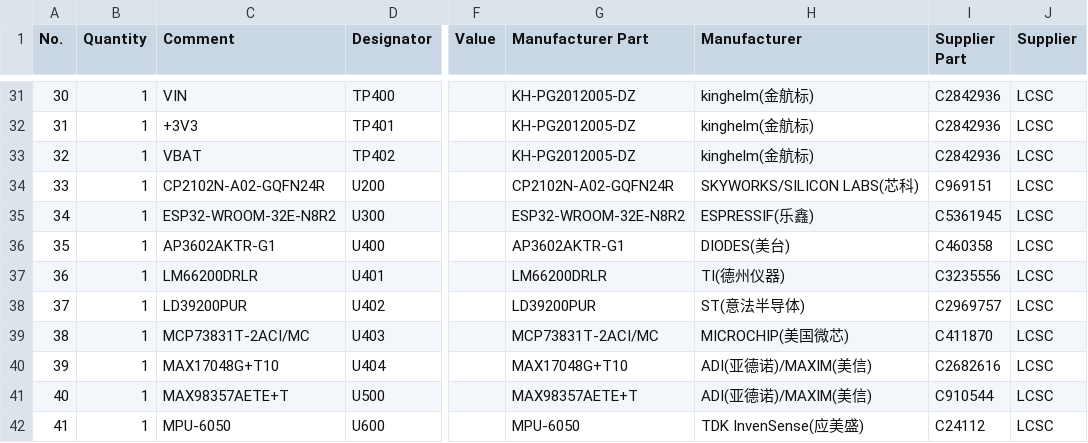
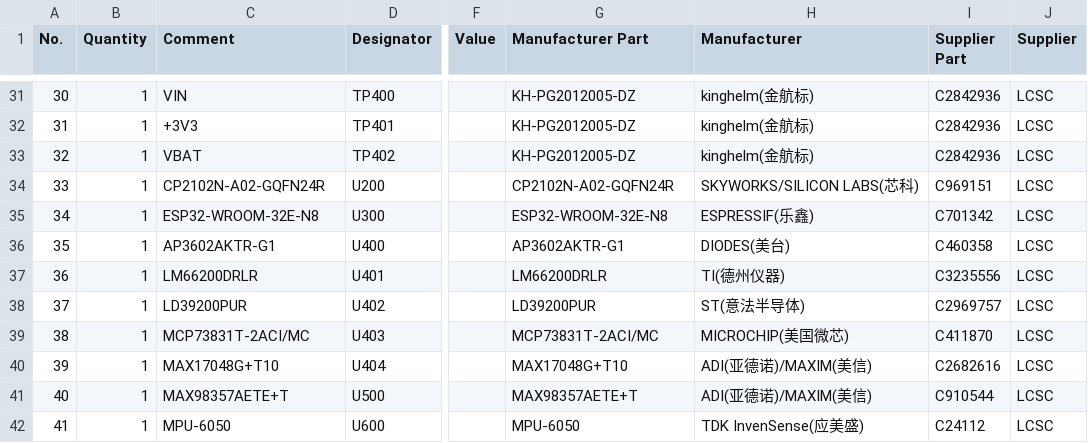
Before and after one commit to forgevolt/Transmitter, a CSV file: hardware/bom.csv, drawn as a sheet; only a part is shown, gaps mark what is left out; the diff names each change by its address in the sheet, - before the commit and + after, or states it on an @@ line.

```diff
--- a/hardware/bom.csv
+++ b/hardware/bom.csv
-C35 (Comment): ESP32-WROOM-32E-N8R2
+C35 (Comment): ESP32-WROOM-32E-N8
-G35 (Manufacturer Part): ESP32-WROOM-32E-N8R2
+G35 (Manufacturer Part): ESP32-WROOM-32E-N8
-I35 (Supplier Part): C5361945
+I35 (Supplier Part): C701342
```
Also changed, not shown: 6 other files.
